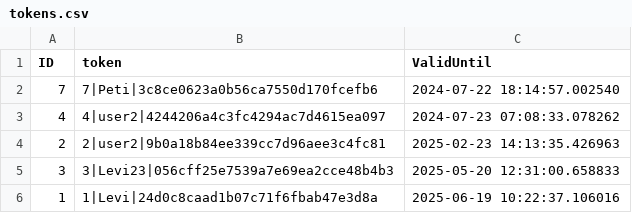
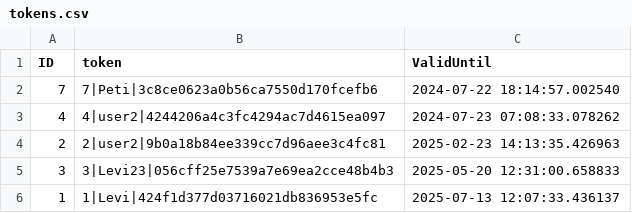
Before and after one commit to Levvi07/Webmanager, a CSV file: data/tokens.csv, drawn as a sheet.

```diff
--- a/data/tokens.csv
+++ b/data/tokens.csv
@@ -5,2 +5,2 @@ ID,token,ValidUntil
 3,3|Levi23|056cff25e7539a7e69ea2cce48b4b3,2025-05-20 12:31:00.658833
-1,1|Levi|24d0c8caad1b07c71f6fbab47e3d8a,2025-06-19 10:22:37.106016
+1,1|Levi|424f1d377d03716021db836953e5fc,2025-07-13 12:07:33.436137
```
Also changed, not shown: 10 other files.
